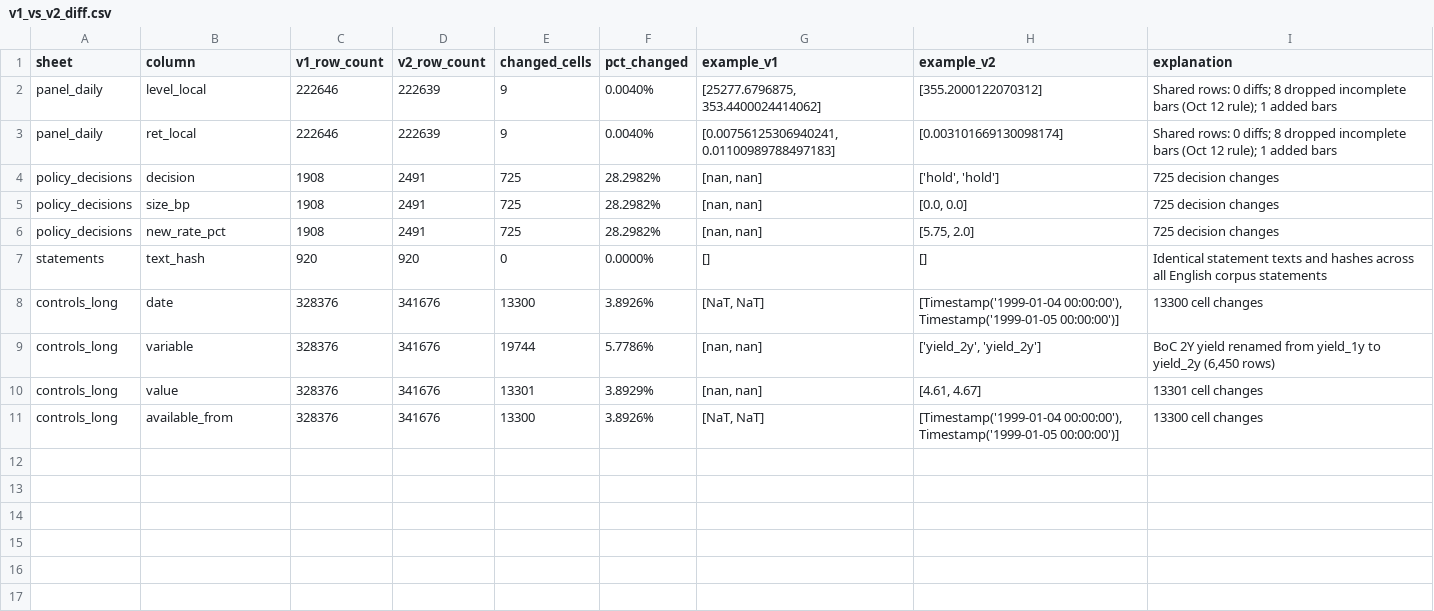
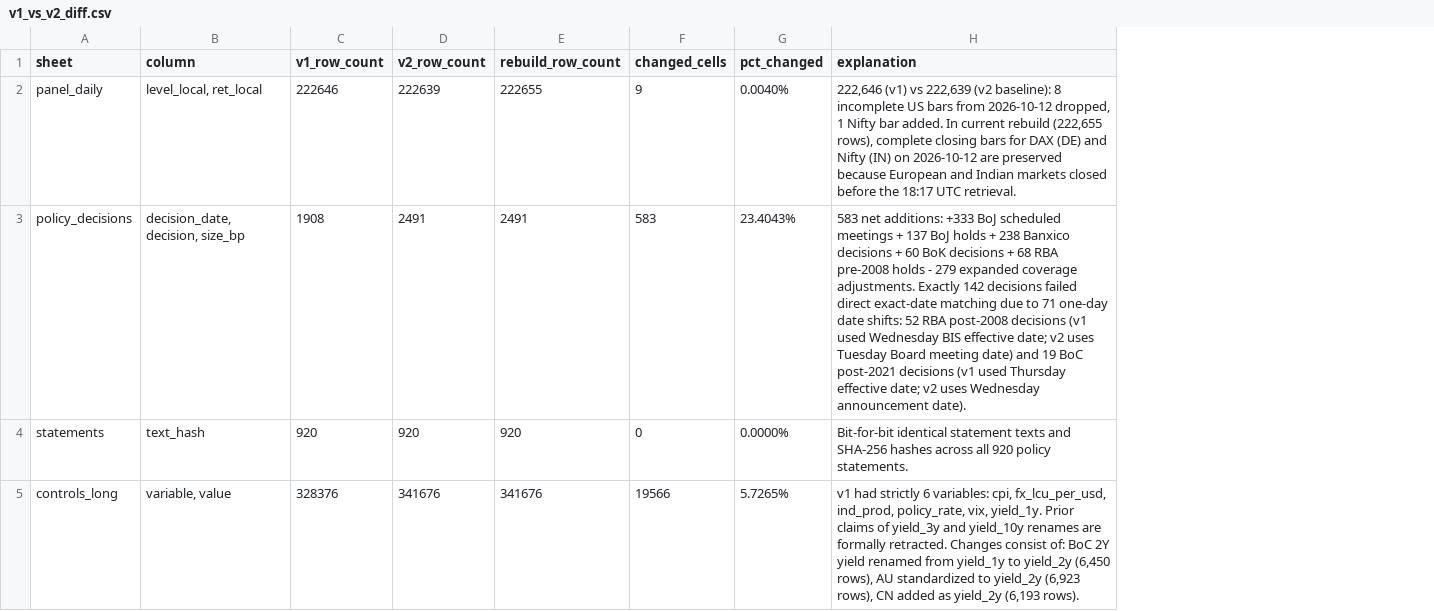
Before and after one commit to GauravJaypatre/MoTrans, a CSV file: outputs/v1_vs_v2_diff.csv, drawn as a sheet; removed rows and columns are numbered as before the commit, all else as after; the diff names each change by its address in the sheet, - before the commit and + after, or states it on an @@ line.

```diff
--- a/outputs/v1_vs_v2_diff.csv
+++ b/outputs/v1_vs_v2_diff.csv
+column E (rebuild_row_count), row 2: 222655; rows 4-5: 920 | 341676
-column G (example_v1), row 2: [25277.6796875, 353.4400024414062]; row 7: []; row 9: [nan, nan]
-column H (example_v2), row 2: [355.2000122070312]; row 7: []; row 9: ['yield_2y', 'yield_2y']
-B2 (column): level_local
+B2 (column): level_local, ret_local
-H2 (explanation): Shared rows: 0 diffs; 8 dropped incomplete bars (Oct 12 rule); 1 added bars
+H2 (explanation): 222,646 (v1) vs 222,639 (v2 baseline): 8 incomplete US bars from 2026-10-12 dropped, 1 Nifty bar added. In current rebuild (222,655 rows), complete closing bars for DAX (DE) and Nifty (IN) on 2026-10-12 are preserved because European and Indian markets closed before the 18:17 UTC retrieval.
-row 3: panel_daily | ret_local | 222646 | 222639 | 9 | 0.0040% | [0.00756125306940241, 0.01100989788497183] | [0.003101669130098174] | Shared rows: 0 diffs; 8 dropped incomplete bars (Oct 12 rule); 1 added bars
-row 4: policy_decisions | decision | 1908 | 2491 | 725 | 28.2982% | [nan, nan] | ['hold', 'hold'] | 725 decision changes
-row 5: policy_decisions | size_bp | 1908 | 2491 | 725 | 28.2982% | [nan, nan] | [0.0, 0.0] | 725 decision changes
-row 6: policy_decisions | new_rate_pct | 1908 | 2491 | 725 | 28.2982% | [nan, nan] | [5.75, 2.0] | 725 decision changes
+row 3: policy_decisions | decision_date, decision, size_bp | 1908 | 2491 | 2491 | 583 | 23.4043% | 583 net additions: +333 BoJ scheduled meetings + 137 BoJ holds + 238 Banxico decisions + 60 BoK decisions + 68 RBA pre-2008 holds - 279 expanded coverage adjustments. Exactly 142 decisions failed direct exact-date matching due to 71 one-day date shifts: 52 RBA post-2008 decisions (v1 used Wednesday BIS effective date; v2 uses Tuesday Board meeting date) and 19 BoC post-2021 decisions (v1 used Thursday effective date; v2 uses Wednesday announcement date).
-H4 (explanation): Identical statement texts and hashes across all English corpus statements
+H4 (explanation): Bit-for-bit identical statement texts and SHA-256 hashes across all 920 policy statements.
-row 8: controls_long | date | 328376 | 341676 | 13300 | 3.8926% | [NaT, NaT] | [Timestamp('1999-01-04 00:00:00'), Timestamp('1999-01-05 00:00:00')] | 13300 cell changes
-B5 (column): variable
+B5 (column): variable, value
-F5 (changed_cells): 19744
+F5 (changed_cells): 19566
-G5 (pct_changed): 5.7786%
+G5 (pct_changed): 5.7265%
-H5 (explanation): BoC 2Y yield renamed from yield_1y to yield_2y (6,450 rows)
+H5 (explanation): v1 had strictly 6 variables: cpi, fx_lcu_per_usd, ind_prod, policy_rate, vix, yield_1y. Prior claims of yield_3y and yield_10y renames are formally retracted. Changes consist of: BoC 2Y yield renamed from yield_1y to yield_2y (6,450 rows), AU standardized to yield_2y (6,923 rows), CN added as yield_2y (6,193 rows).
-row 10: controls_long | value | 328376 | 341676 | 13301 | 3.8929% | [nan, nan] | [4.61, 4.67] | 13301 cell changes
-row 11: controls_long | available_from | 328376 | 341676 | 13300 | 3.8926% | [NaT, NaT] | [Timestamp('1999-01-04 00:00:00'), Timestamp('1999-01-05 00:00:00')] | 13300 cell changes
```
Also changed, not shown: data/raw/MANIFEST.csv, docs/hand_label_sample.csv, 25 other files.
